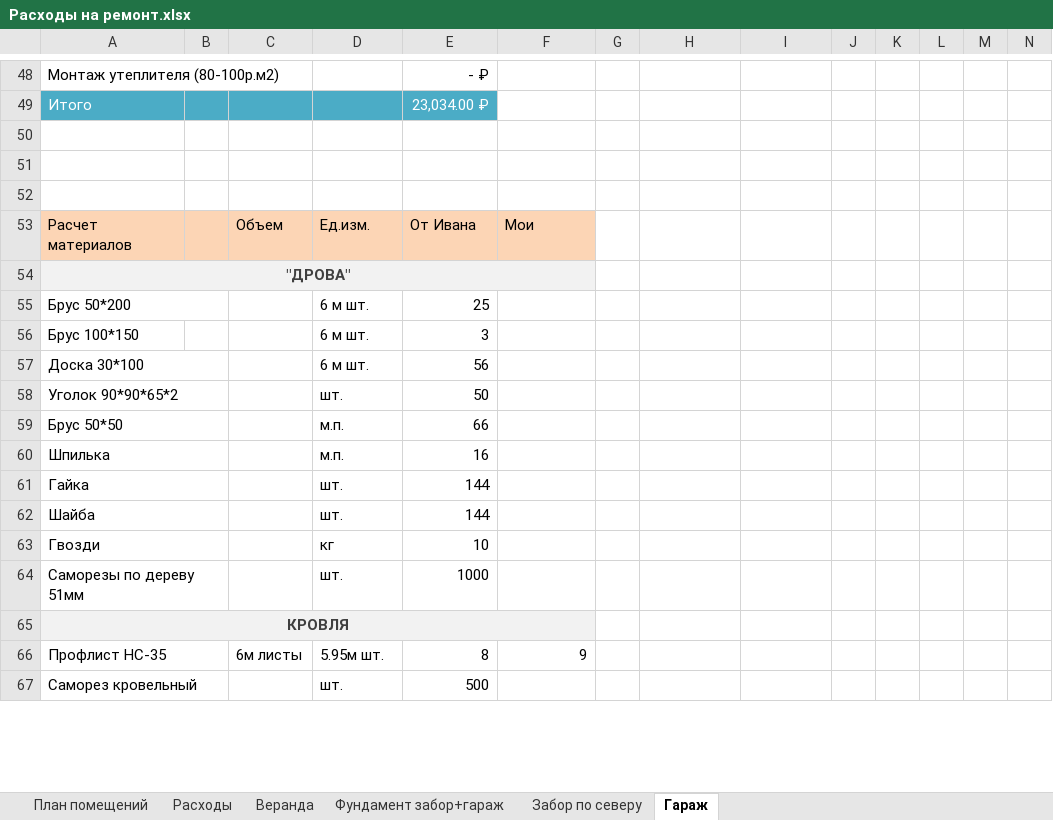
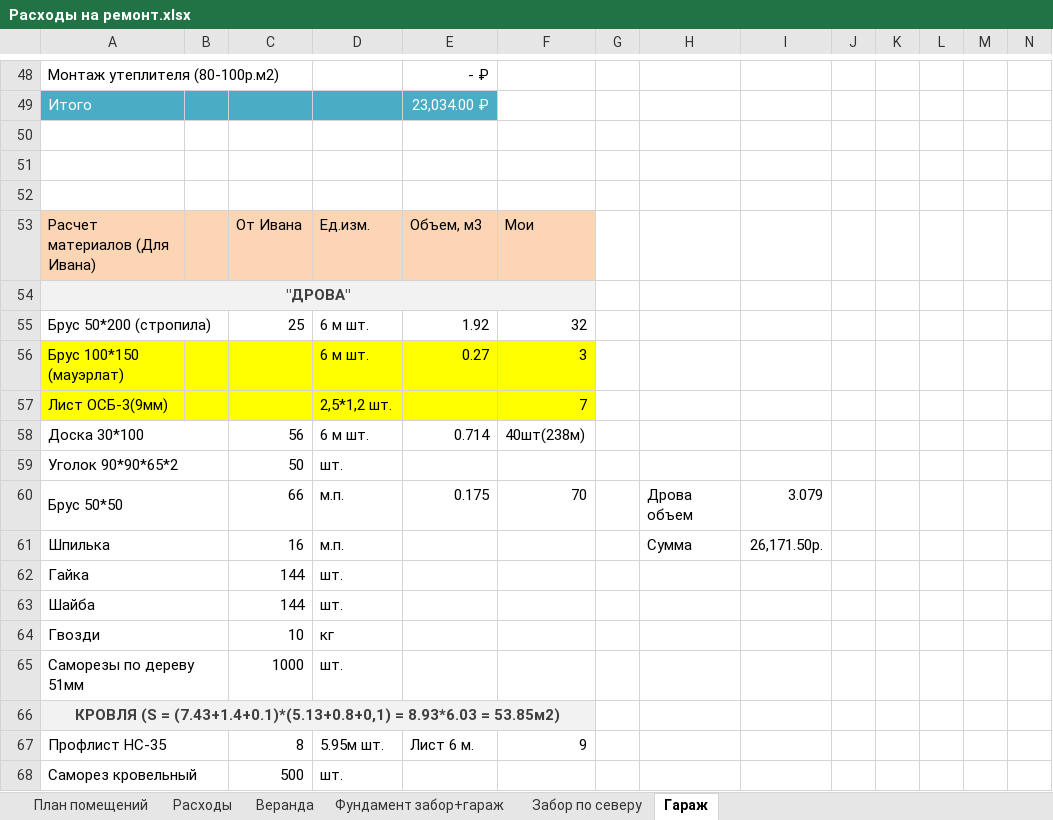
Before and after one commit to AlekseyGo/HouseProject, an Excel workbook: Татьяничевой 25/Расходы на ремонт.xlsx, sheet Гараж, drawn as a sheet; only a part is shown, gaps mark what is left out; values as stored, in another font and other column widths than the file's, no borders; removed rows and columns are numbered as before the commit, all else as after; rows hold the shown columns only; the diff covers the shown part only; the diff names each change by its address in the sheet, - before the commit and + after, or states it on an @@ line.

```diff
--- a/Татьяничевой 25/Расходы на ремонт.xlsx (sheet Гараж)
+++ b/Татьяничевой 25/Расходы на ремонт.xlsx (sheet Гараж)
-row 53: Расчет материалов |  | Объем | Ед.изм. | От Ивана | Мои
+row 53: Расчет материалов (Для Ивана) |  | От Ивана | Ед.изм. | Объем, м3 | Мои
-row 55: Брус 50*200 |  |  | 6 м шт. | 25
-row 56: Брус 100*150 |  |  | 6 м шт. | 3
+row 55: Брус 50*200 (стропила) |  | 25 | 6 м шт. | 1.92 | 32
+row 56: Брус 100*150 (мауэрлат) |  |  | 6 м шт. | 0.27 | 3
+row 57: Лист ОСБ-3(9мм) |  |  | 2,5*1,2 шт. |  | 7
-C58: (empty)
+C58: 56
-E58: 56
+E58: 0.714
-F58: (empty)
+F58: 40шт(238м)
-C59: (empty)
+C59: 50
-E59: 50
+E59: (empty)
-C60: (empty)
+C60: 66
-E60: 66
+E60: 0.175
-F60: (empty)
+F60: 70
-H60: (empty)
+H60: Дрова объем
-I60: (empty)
+I60: 3.079
-C61: (empty)
+C61: 16
-E61: 16
+E61: (empty)
-H61: (empty)
+H61: Сумма
-I61: (empty)
+I61: 26,171.50р.
-C62:C63: (empty)
+C62:C63: 144
-E62:E63: 144
+E62:E63: (empty)
-C64: (empty)
+C64: 10
-E64: 10
+E64: (empty)
-C65: (empty)
+C65: 1000
-E65: 1000
+E65: (empty)
-A66: КРОВЛЯ
+A66: КРОВЛЯ (S = (7.43+1.4+0.1)*(5.13+0.8+0,1) = 8.93*6.03 = 53.85м2)
-C67: 6м листы
+C67: 8
-E67: 8
+E67: Лист 6 м.
-C68: (empty)
+C68: 500
-E68: 500
+E68: (empty)
```
Also changed, not shown: 19 edited cells elsewhere in this sheet, sheet Расходы, Татьяничевой 25/Гараж/Калькуляция от Александр Карпусь..xlsx, 2 other files.
